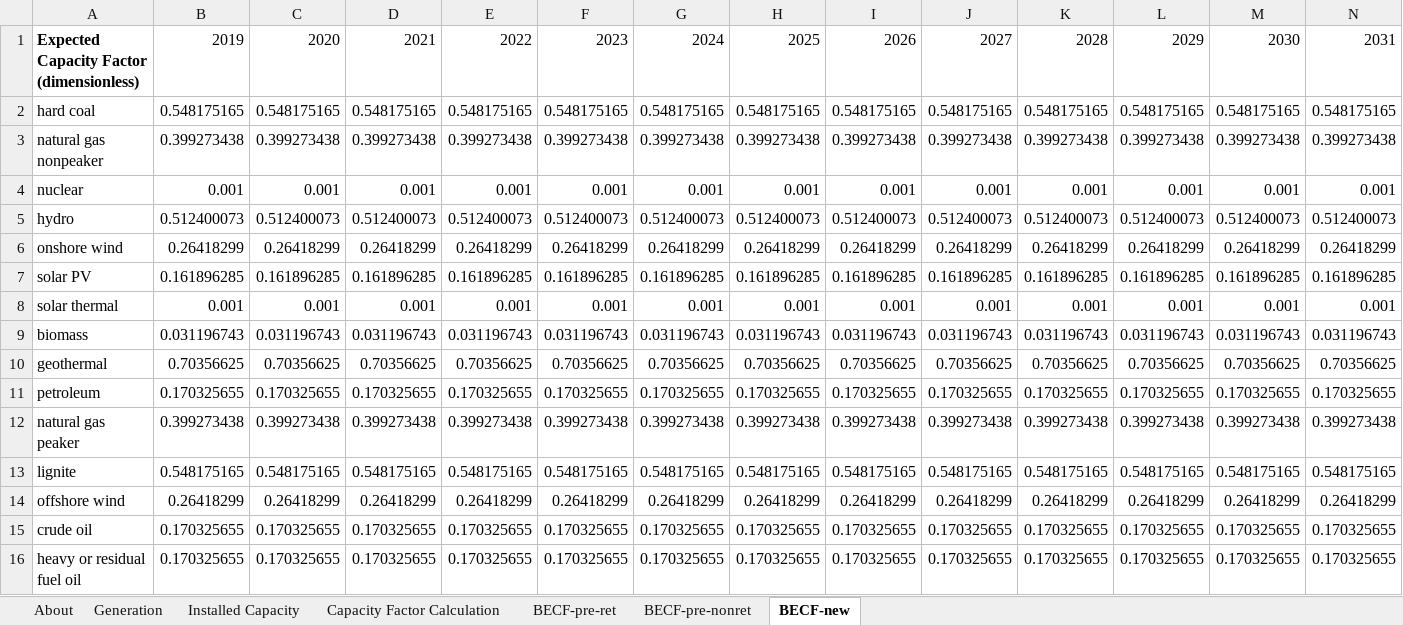
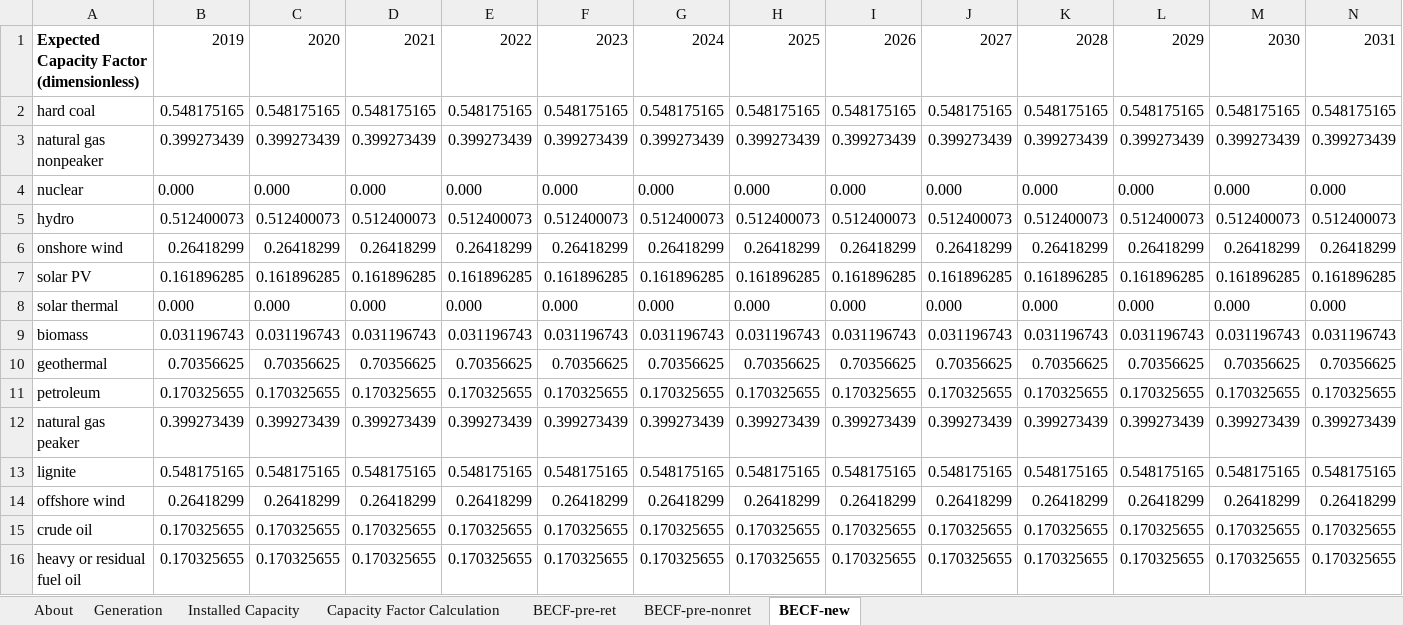
Before and after one commit to EnergyInnovation/eps-indonesia, an Excel workbook: InputData/elec/BECF/BAU Expected Capacity Factors.xlsx, sheet BECF-new, drawn as a sheet; only a part is shown; values as stored, in another font and other column widths than the file's, no borders; charts and pictures not drawn; removed rows and columns are numbered as before the commit, all else as after; rows hold the shown columns only; the diff names each change by its address in the sheet, - before the commit and + after, or states it on an @@ line.

```diff
--- a/InputData/elec/BECF/BAU Expected Capacity Factors.xlsx (sheet BECF-new)
+++ b/InputData/elec/BECF/BAU Expected Capacity Factors.xlsx (sheet BECF-new)
-row 3: natural gas nonpeaker | 0.399273438 | 0.399273438 | 0.399273438 | 0.399273438 | 0.399273438 | 0.399273438 | 0.399273438 | 0.399273438 | 0.399273438 | 0.399273438 | 0.399273438 | 0.399273438 | 0.399273438
-row 4: nuclear | 0.001 | 0.001 | 0.001 | 0.001 | 0.001 | 0.001 | 0.001 | 0.001 | 0.001 | 0.001 | 0.001 | 0.001 | 0.001
+row 3: natural gas nonpeaker | 0.399273439 | 0.399273439 | 0.399273439 | 0.399273439 | 0.399273439 | 0.399273439 | 0.399273439 | 0.399273439 | 0.399273439 | 0.399273439 | 0.399273439 | 0.399273439 | 0.399273439
+row 4: nuclear | 0.000 | 0.000 | 0.000 | 0.000 | 0.000 | 0.000 | 0.000 | 0.000 | 0.000 | 0.000 | 0.000 | 0.000 | 0.000
-row 8: solar thermal | 0.001 | 0.001 | 0.001 | 0.001 | 0.001 | 0.001 | 0.001 | 0.001 | 0.001 | 0.001 | 0.001 | 0.001 | 0.001
+row 8: solar thermal | 0.000 | 0.000 | 0.000 | 0.000 | 0.000 | 0.000 | 0.000 | 0.000 | 0.000 | 0.000 | 0.000 | 0.000 | 0.000
-row 12: natural gas peaker | 0.399273438 | 0.399273438 | 0.399273438 | 0.399273438 | 0.399273438 | 0.399273438 | 0.399273438 | 0.399273438 | 0.399273438 | 0.399273438 | 0.399273438 | 0.399273438 | 0.399273438
+row 12: natural gas peaker | 0.399273439 | 0.399273439 | 0.399273439 | 0.399273439 | 0.399273439 | 0.399273439 | 0.399273439 | 0.399273439 | 0.399273439 | 0.399273439 | 0.399273439 | 0.399273439 | 0.399273439
```
Also changed, not shown: sheet BECF-pre-ret, sheet BECF-pre-nonret, charts or pictures, InputData/CSV Export Tool.xlsm, InputData/elec/BHRbEF/BAU Heat Rate by Electricity Fuel.xlsx, 28 other files.
